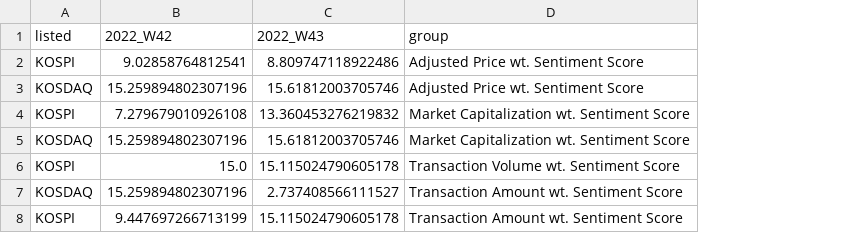
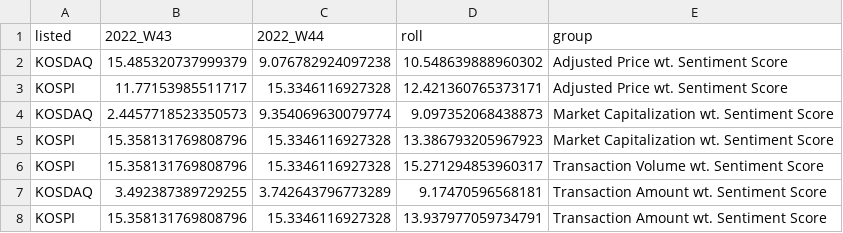
Before and after one commit to staedi/dw_sentiment, a CSV file: datawrapper_kr_week_listed.csv, drawn as a sheet; removed rows and columns are numbered as before the commit, all else as after; the diff names each change by its address in the sheet, - before the commit and + after, or states it on an @@ line.

```diff
--- a/datawrapper_kr_week_listed.csv
+++ b/datawrapper_kr_week_listed.csv
-column B (2022_W42), rows 3-8: 15.259894802307196 | 7.279679010926108 | 15.259894802307196 | 15.0 | 15.259894802307196 | 9.447697266713199
+column C (2022_W44), rows 2-4: 9.076782924097238 | 15.3346116927328 | 9.354069630079774; rows 6-8: 15.3346116927328 | 3.742643796773289 | 15.3346116927328
+column D (roll), rows 2-4: 10.548639888960302 | 12.421360765373171 | 9.097352068438873; rows 6-8: 15.271294853960317 | 9.17470596568181 | 13.937977059734791
-row 2: KOSPI | 9.02858764812541 | 8.809747118922486 | Adjusted Price wt. Sentiment Score
-B2 (2022_W43): 15.61812003705746
+B2 (2022_W43): 15.485320737999379
-B3 (2022_W43): 13.360453276219832
+B3 (2022_W43): 11.77153985511717
-E3 (group): Market Capitalization wt. Sentiment Score
+E3 (group): Adjusted Price wt. Sentiment Score
-B4 (2022_W43): 15.61812003705746
+B4 (2022_W43): 2.4457718523350573
+row 5: KOSPI | 15.358131769808796 | 15.3346116927328 | 13.386793205967923 | Market Capitalization wt. Sentiment Score
-B6 (2022_W43): 15.115024790605178
+B6 (2022_W43): 15.358131769808796
-B7 (2022_W43): 2.737408566111527
+B7 (2022_W43): 3.492387389729255
-B8 (2022_W43): 15.115024790605178
+B8 (2022_W43): 15.358131769808796
```
Also changed, not shown: datawrapper_kr_week_name.csv, datawrapper_kr_week_sector.csv, 3 other files.
